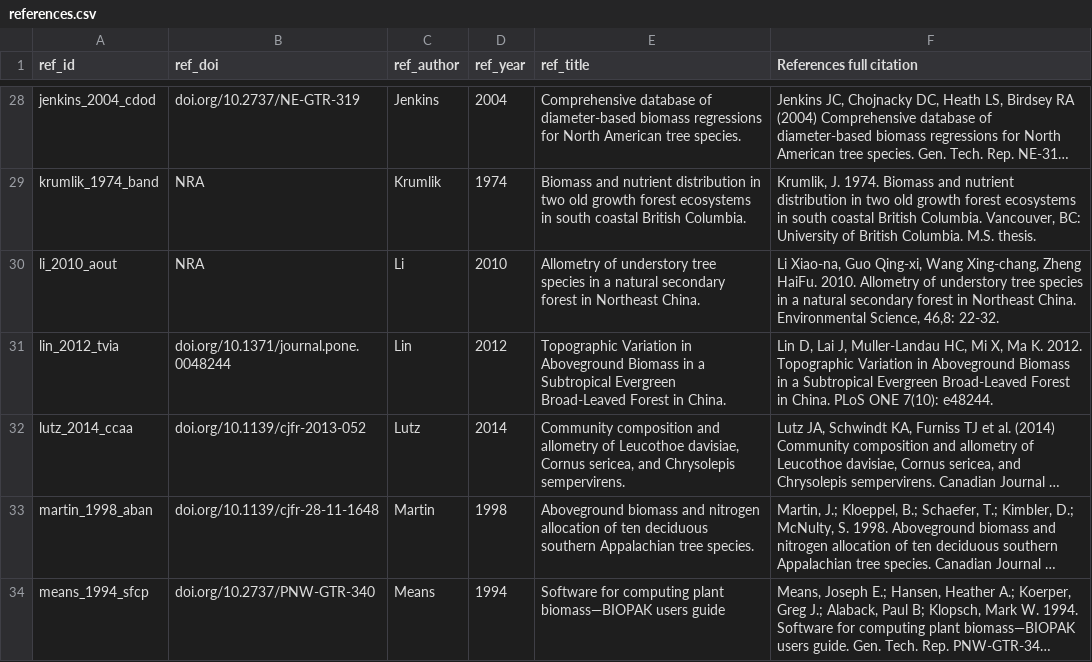
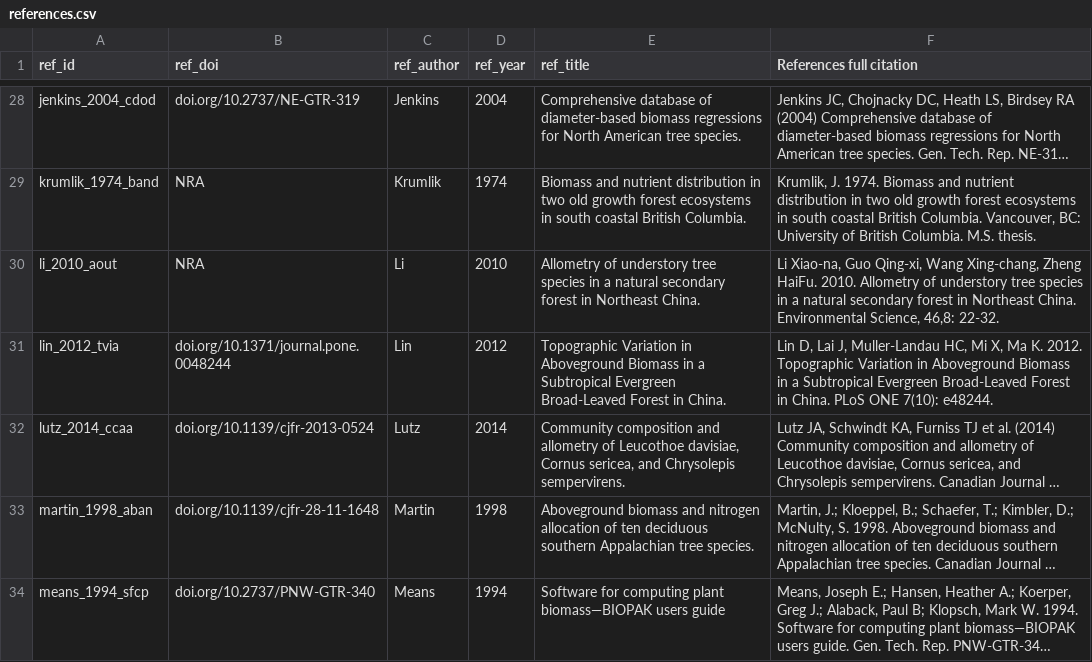
Before and after one commit to ropensci/allodb, a CSV file: data-raw/csv_database/references.csv, drawn as a sheet; only a part is shown, gaps mark what is left out; long unchanged cells end in …; the diff names each change by its address in the sheet, - before the commit and + after, or states it on an @@ line.

Commit message:
Update references.csv

```diff
--- a/data-raw/csv_database/references.csv
+++ b/data-raw/csv_database/references.csv
-B32 (ref_doi): doi.org/10.1139/cjfr-2013-052
+B32 (ref_doi): doi.org/10.1139/cjfr-2013-0524
```
